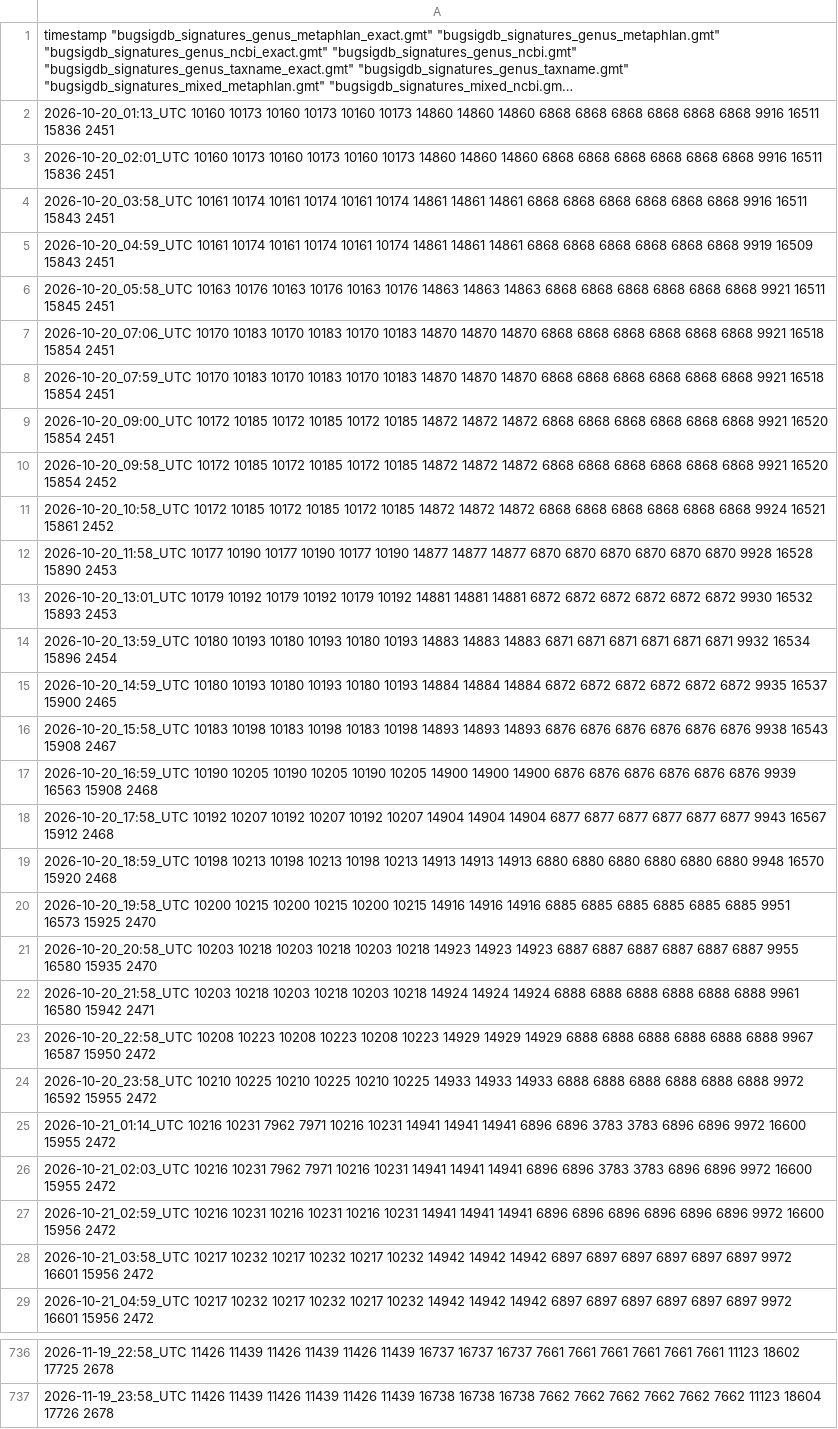
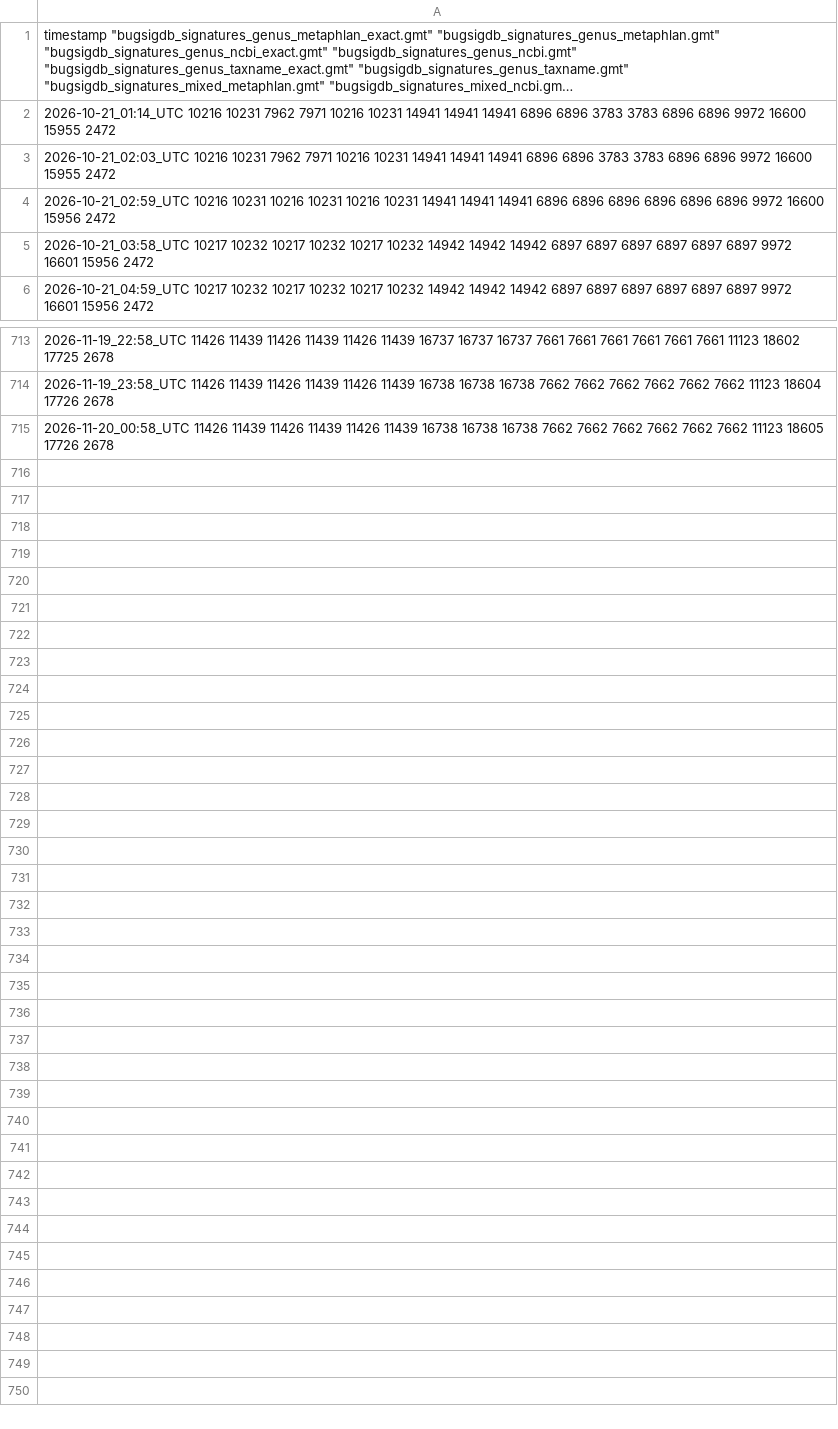
Before and after one commit to waldronlab/BugSigDBExports, a CSV file: file_size.csv, drawn as a sheet; only a part is shown, gaps mark what is left out; long unchanged cells end in …; removed rows and columns are numbered as before the commit, all else as after; the diff names each change by its address in the sheet, - before the commit and + after, or states it on an @@ line.

```diff
--- a/file_size.csv
+++ b/file_size.csv
-row 2: 2026-10-20_01:13_UTC 10160 10173 10160 10173 10160 10173 14860 14860 14860 6868 6868 6868 6868 6868 6868 9916 16511 15836 2451
-row 3: 2026-10-20_02:01_UTC 10160 10173 10160 10173 10160 10173 14860 14860 14860 6868 6868 6868 6868 6868 6868 9916 16511 15836 2451
-row 4: 2026-10-20_03:58_UTC 10161 10174 10161 10174 10161 10174 14861 14861 14861 6868 6868 6868 6868 6868 6868 9916 16511 15843 2451
-row 5: 2026-10-20_04:59_UTC 10161 10174 10161 10174 10161 10174 14861 14861 14861 6868 6868 6868 6868 6868 6868 9919 16509 15843 2451
-row 6: 2026-10-20_05:58_UTC 10163 10176 10163 10176 10163 10176 14863 14863 14863 6868 6868 6868 6868 6868 6868 9921 16511 15845 2451
-row 7: 2026-10-20_07:06_UTC 10170 10183 10170 10183 10170 10183 14870 14870 14870 6868 6868 6868 6868 6868 6868 9921 16518 15854 2451
-row 8: 2026-10-20_07:59_UTC 10170 10183 10170 10183 10170 10183 14870 14870 14870 6868 6868 6868 6868 6868 6868 9921 16518 15854 2451
-row 9: 2026-10-20_09:00_UTC 10172 10185 10172 10185 10172 10185 14872 14872 14872 6868 6868 6868 6868 6868 6868 9921 16520 15854 2451
-row 10: 2026-10-20_09:58_UTC 10172 10185 10172 10185 10172 10185 14872 14872 14872 6868 6868 6868 6868 6868 6868 9921 16520 15854 2452
-row 11: 2026-10-20_10:58_UTC 10172 10185 10172 10185 10172 10185 14872 14872 14872 6868 6868 6868 6868 6868 6868 9924 16521 15861 2452
-row 12: 2026-10-20_11:58_UTC 10177 10190 10177 10190 10177 10190 14877 14877 14877 6870 6870 6870 6870 6870 6870 9928 16528 15890 2453
-row 13: 2026-10-20_13:01_UTC 10179 10192 10179 10192 10179 10192 14881 14881 14881 6872 6872 6872 6872 6872 6872 9930 16532 15893 2453
-row 14: 2026-10-20_13:59_UTC 10180 10193 10180 10193 10180 10193 14883 14883 14883 6871 6871 6871 6871 6871 6871 9932 16534 15896 2454
-row 15: 2026-10-20_14:59_UTC 10180 10193 10180 10193 10180 10193 14884 14884 14884 6872 6872 6872 6872 6872 6872 9935 16537 15900 2465
-row 16: 2026-10-20_15:58_UTC 10183 10198 10183 10198 10183 10198 14893 14893 14893 6876 6876 6876 6876 6876 6876 9938 16543 15908 2467
-row 17: 2026-10-20_16:59_UTC 10190 10205 10190 10205 10190 10205 14900 14900 14900 6876 6876 6876 6876 6876 6876 9939 16563 15908 2468
-row 18: 2026-10-20_17:58_UTC 10192 10207 10192 10207 10192 10207 14904 14904 14904 6877 6877 6877 6877 6877 6877 9943 16567 15912 2468
-row 19: 2026-10-20_18:59_UTC 10198 10213 10198 10213 10198 10213 14913 14913 14913 6880 6880 6880 6880 6880 6880 9948 16570 15920 2468
-row 20: 2026-10-20_19:58_UTC 10200 10215 10200 10215 10200 10215 14916 14916 14916 6885 6885 6885 6885 6885 6885 9951 16573 15925 2470
-row 21: 2026-10-20_20:58_UTC 10203 10218 10203 10218 10203 10218 14923 14923 14923 6887 6887 6887 6887 6887 6887 9955 16580 15935 2470
-row 22: 2026-10-20_21:58_UTC 10203 10218 10203 10218 10203 10218 14924 14924 14924 6888 6888 6888 6888 6888 6888 9961 16580 15942 2471
-row 23: 2026-10-20_22:58_UTC 10208 10223 10208 10223 10208 10223 14929 14929 14929 6888 6888 6888 6888 6888 6888 9967 16587 15950 2472
-row 24: 2026-10-20_23:58_UTC 10210 10225 10210 10225 10210 10225 14933 14933 14933 6888 6888 6888 6888 6888 6888 9972 16592 15955 2472
+row 715: 2026-11-20_00:58_UTC 11426 11439 11426 11439 11426 11439 16738 16738 16738 7662 7662 7662 7662 7662 7662 11123 18605 17726 2678
```
Also changed, not shown: 16 other files.
